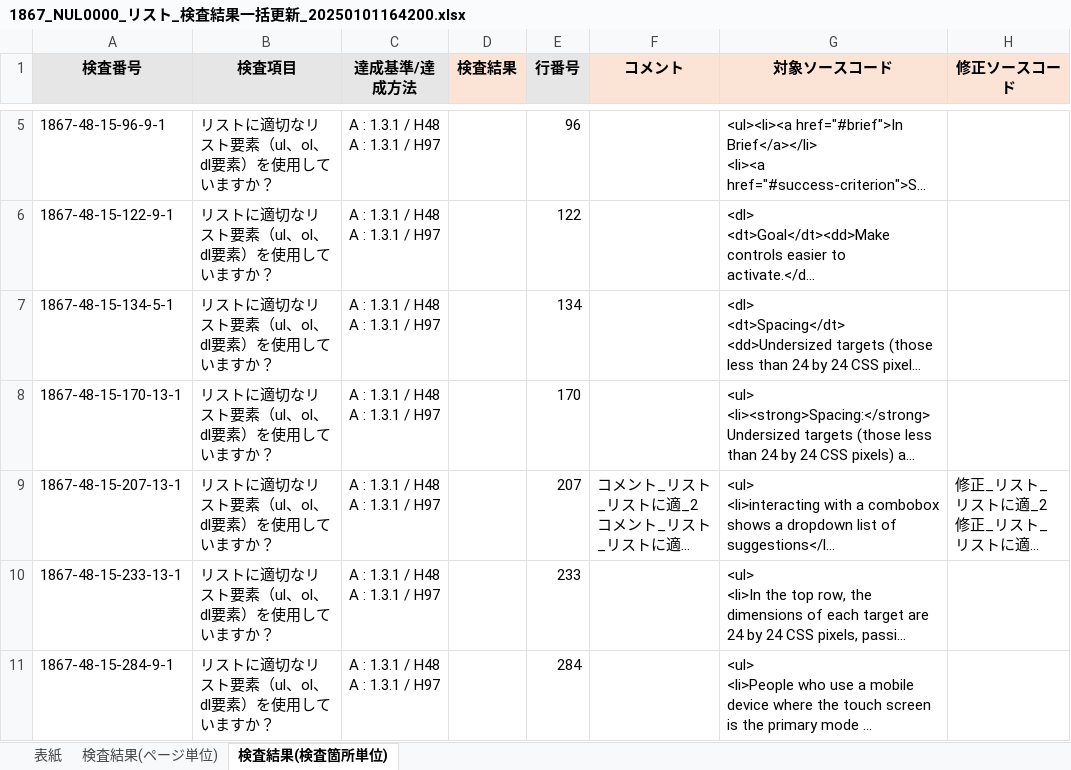
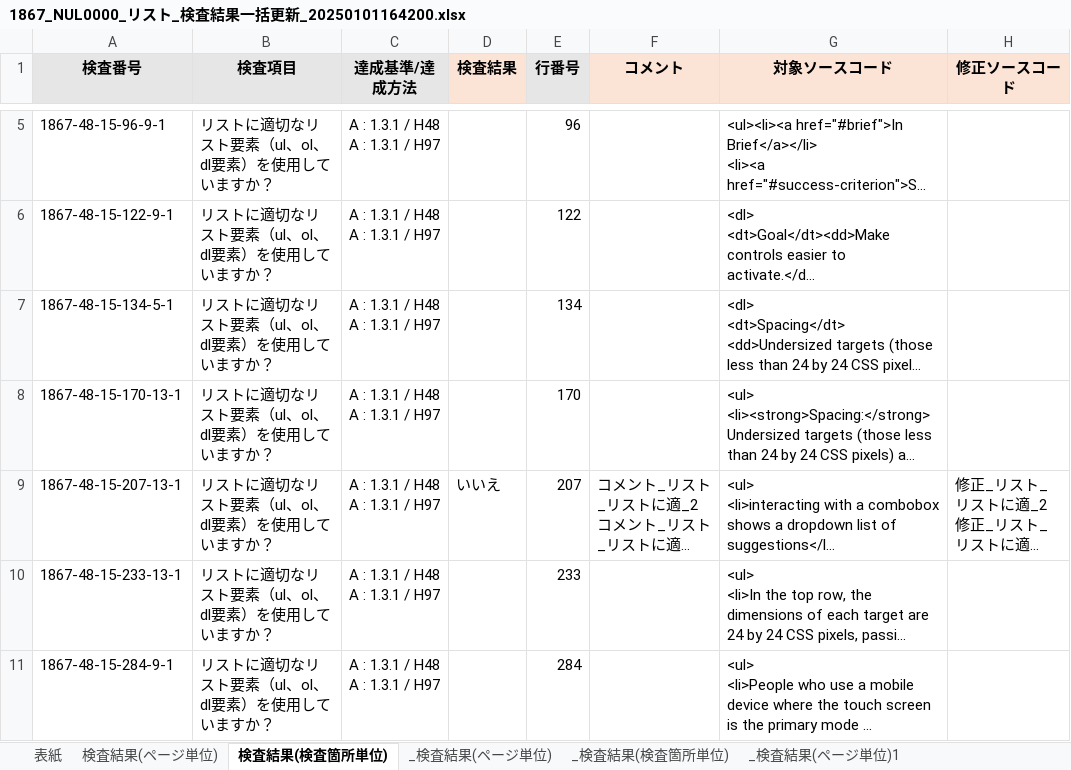
Before and after one commit to kazuya90/Python, an Excel workbook: Excel/test_data/1867_NUL0000_リスト_検査結果一括更新_20250101164200.xlsx, sheet 検査結果(検査箇所単位), drawn as a sheet; only a part is shown, gaps mark what is left out; long unchanged cells end in …; values as stored, in another font and other column widths than the file's, no borders; the diff names each change by its address in the sheet, - before the commit and + after, or states it on an @@ line.

```diff
--- a/Excel/test_data/1867_NUL0000_リスト_検査結果一括更新_20250101164200.xlsx (sheet 検査結果(検査箇所単位))
+++ b/Excel/test_data/1867_NUL0000_リスト_検査結果一括更新_20250101164200.xlsx (sheet 検査結果(検査箇所単位))
+sheet tab: _検査結果(ページ単位)
+sheet tab: _検査結果(検査箇所単位)
+sheet tab: _検査結果(ページ単位)1
-D9 (検査結果): (empty)
+D9 (検査結果): いいえ
```
Also changed, not shown: other sheet tabs, Excel/test_data/1867_NUL0000_リスト_検査結果一括更新_20241227092430.xlsx, Excel/test_data/1867_NUL0000_リンク_検査結果一括更新_20241227085441.xlsx, 13 other files.
